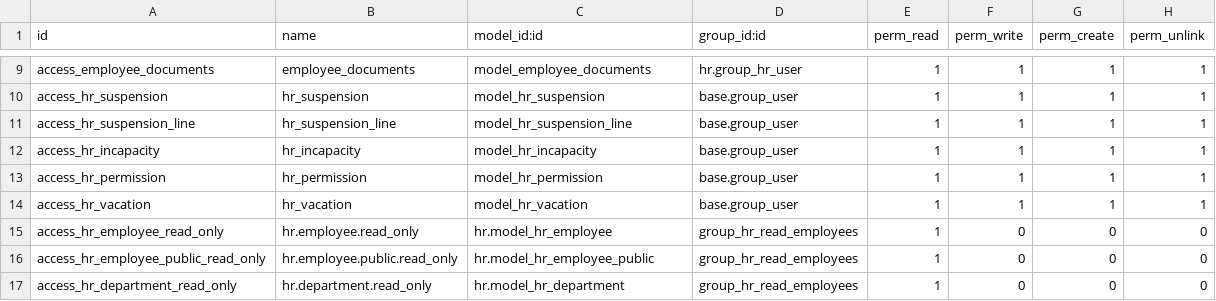
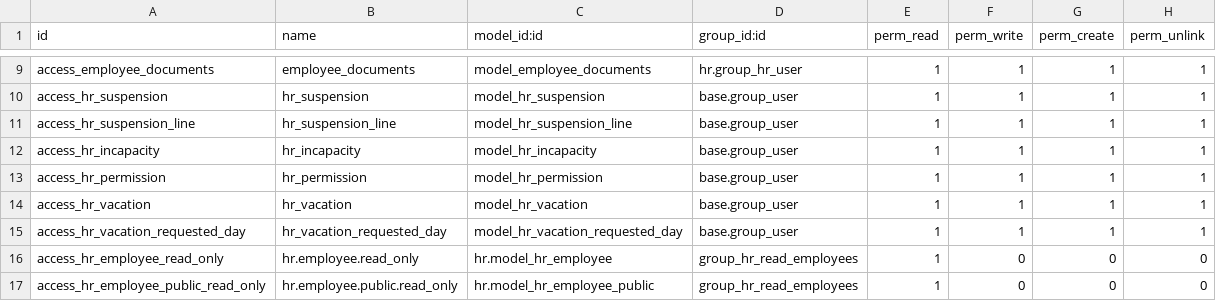
Before and after one commit to stepsytes-ui/odoo_fruve, a CSV file: modules/employee_modifications/security/ir.model.access.csv, drawn as a sheet; only a part is shown, gaps mark what is left out; the shorter side is filled out with more unchanged rows.

Commit message:
feat(hr_vacation): update vacation model to match features from the legacy Fruvemex app

```diff
--- a/modules/employee_modifications/security/ir.model.access.csv
+++ b/modules/employee_modifications/security/ir.model.access.csv
@@ -14,2 +14,3 @@ access_hr_permission,hr_permission,model_hr_permission,base.group_user,1,1,1,1
 access_hr_vacation,hr_vacation,model_hr_vacation,base.group_user,1,1,1,1
+access_hr_vacation_requested_day,hr_vacation_requested_day,model_hr_vacation_requested_day,base.group_user,1,1,1,1
 access_hr_employee_read_only,hr.employee.read_only,hr.model_hr_employee,group_hr_read_employees,1,0,0,0
```
Also changed, not shown: 5 other files.
